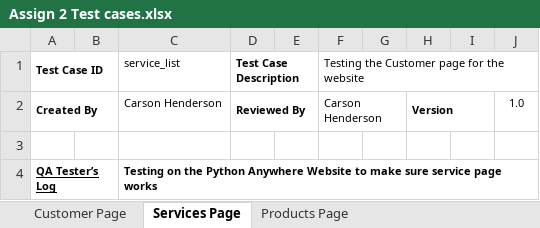
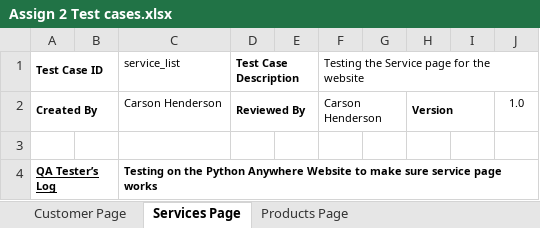
Before and after one commit to carsonhenderson/Website2, an Excel workbook: Assign 2 Test cases.xlsx, sheet Services Page, drawn as a sheet; only a part is shown; values as stored, in another font and other column widths than the file's, no borders; the diff names each change by its address in the sheet, - before the commit and + after, or states it on an @@ line.

```diff
--- a/Assign 2 Test cases.xlsx (sheet Services Page)
+++ b/Assign 2 Test cases.xlsx (sheet Services Page)
-F1: Testing the Customer page for the website
+F1: Testing the Service page for the website
```
Also changed, not shown: sheet Products Page.
